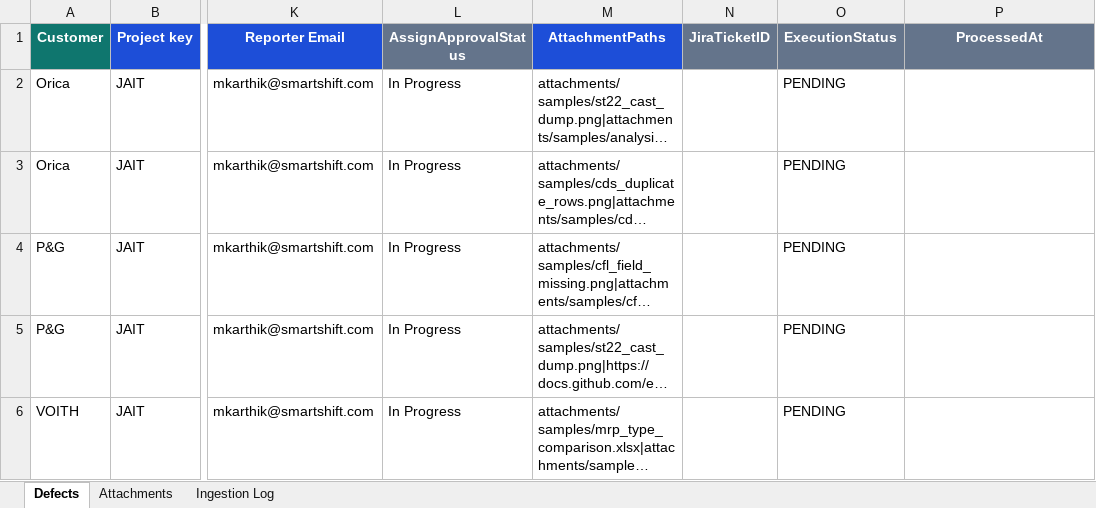
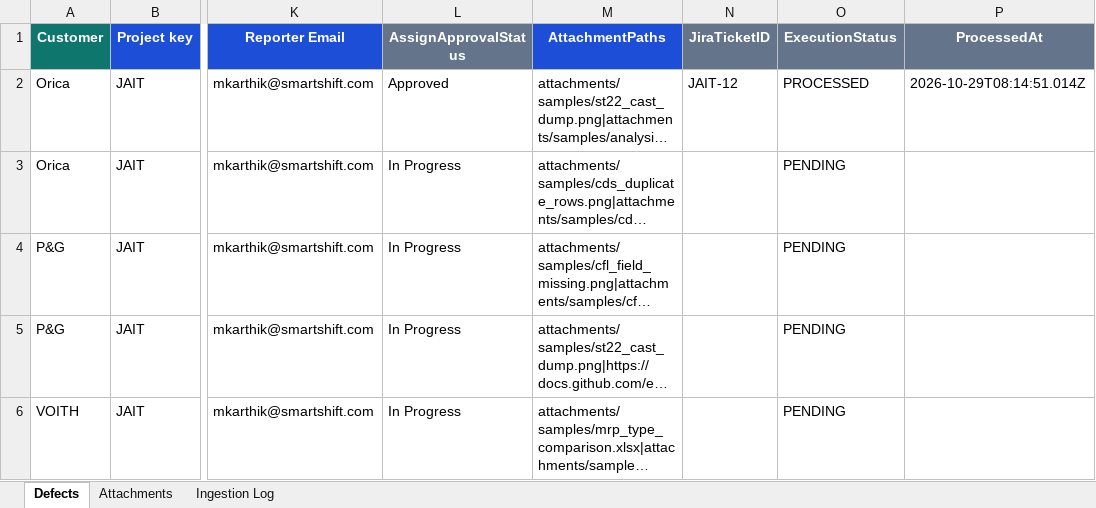
Before and after one commit to mkarthik-sst/smartshift-defect-hub, an Excel workbook: tracking/2026-10-29/c47f3a51-aebe-47e7-8b8b-fc3a4b026a64_CleanCore_Defects_SAMPLE (3).xlsx, sheet Defects, drawn as a sheet; only a part is shown, gaps mark what is left out; long unchanged cells end in …; values as stored, in another font and other column widths than the file's, no borders; the diff names each change by its address in the sheet, - before the commit and + after, or states it on an @@ line.

Commit message:
defect-hub: update tracking for CleanCore_Defects_SAMPLE (3).xlsx (1/5 ticketed)

```diff
--- a/tracking/2026-10-29/c47f3a51-aebe-47e7-8b8b-fc3a4b026a64_CleanCore_Defects_SAMPLE (3).xlsx (sheet Defects)
+++ b/tracking/2026-10-29/c47f3a51-aebe-47e7-8b8b-fc3a4b026a64_CleanCore_Defects_SAMPLE (3).xlsx (sheet Defects)
-L2 (AssignApprovalStatus): In Progress
+L2 (AssignApprovalStatus): Approved
-N2 (JiraTicketID): (empty)
+N2 (JiraTicketID): JAIT-12
-O2 (ExecutionStatus): PENDING
+O2 (ExecutionStatus): PROCESSED
-P2 (ProcessedAt): (empty)
+P2 (ProcessedAt): 2026-10-29T08:14:51.014Z
```
Also changed, not shown: sheet Attachments.
